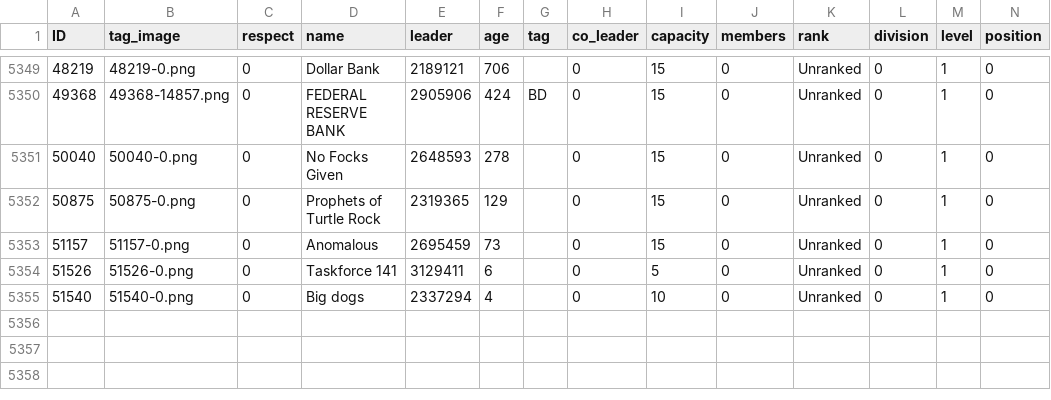
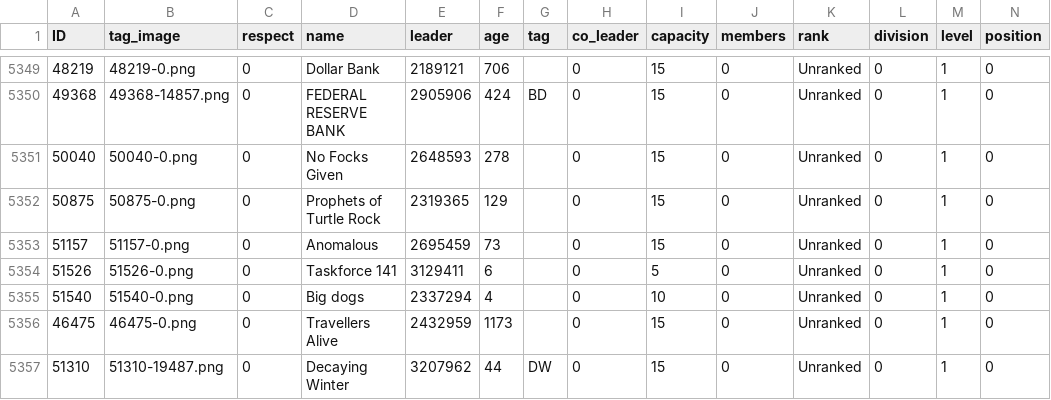
Before and after one commit to algisk/algisk.github.io, a CSV file: deadFacs.csv, drawn as a sheet; only a part is shown, gaps mark what is left out; rows hold the shown columns only; the diff names each change by its address in the sheet, - before the commit and + after, or states it on an @@ line.

```diff
--- a/deadFacs.csv
+++ b/deadFacs.csv
+row 5356: 46475 | 46475-0.png | 0 | Travellers Alive | 2432959 | 1173 |  | 0 | 15 | 0 | Unranked | 0 | 1 | 0
+row 5357: 51310 | 51310-19487.png | 0 | Decaying Winter | 3207962 | 44 | DW | 0 | 15 | 0 | Unranked | 0 | 1 | 0
```
Also changed, not shown: comps.csv, 2 other files.
